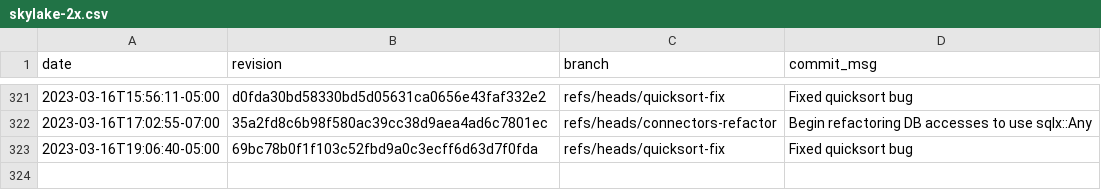
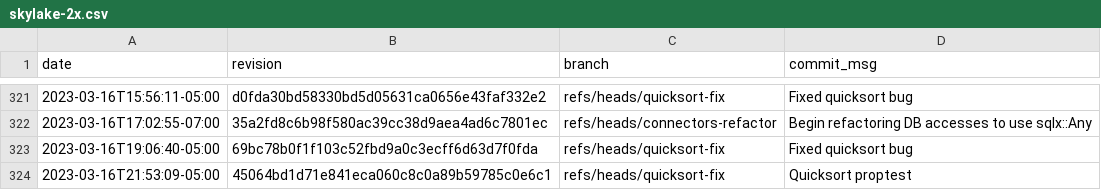
Before and after one commit to gz/dbsp-benchmarks, a CSV file: _data/skylake-2x.csv, drawn as a sheet; only a part is shown, gaps mark what is left out; the diff names each change by its address in the sheet, - before the commit and + after, or states it on an @@ line.

```diff
--- a/_data/skylake-2x.csv
+++ b/_data/skylake-2x.csv
+row 324: 2023-03-16T21:53:09-05:00 | 45064bd1d71e841eca060c8c0a89b59785c0e6c1 | refs/heads/quicksort-fix | Quicksort proptest
```
Also changed, not shown: 8 other files.
